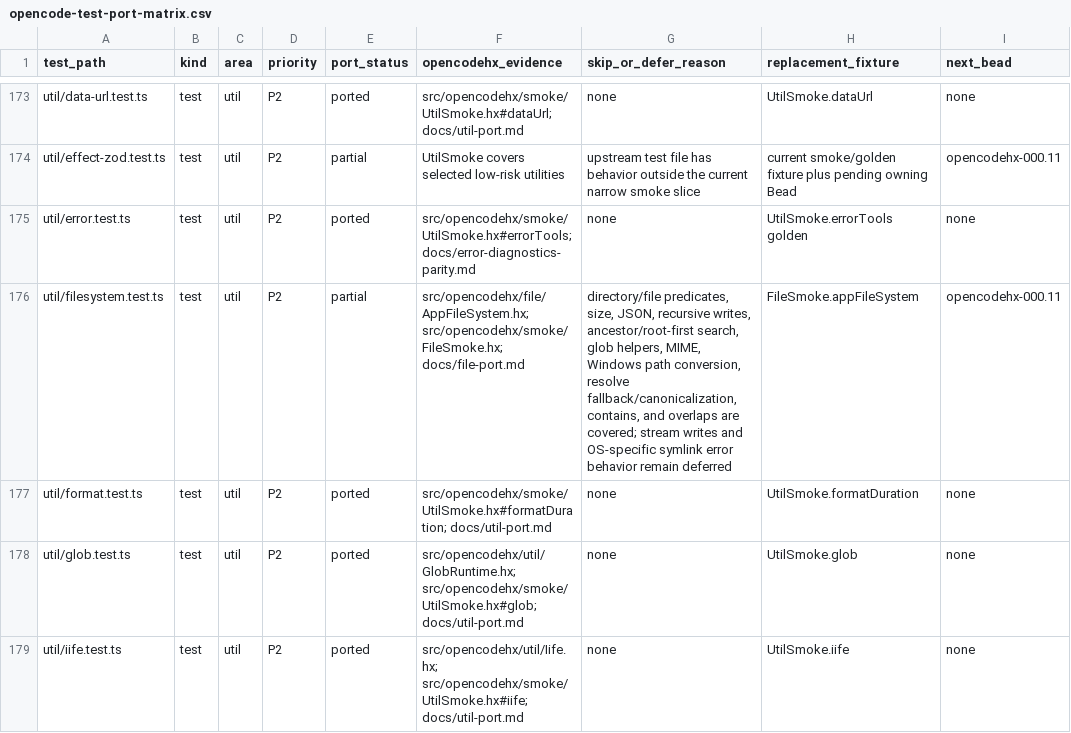
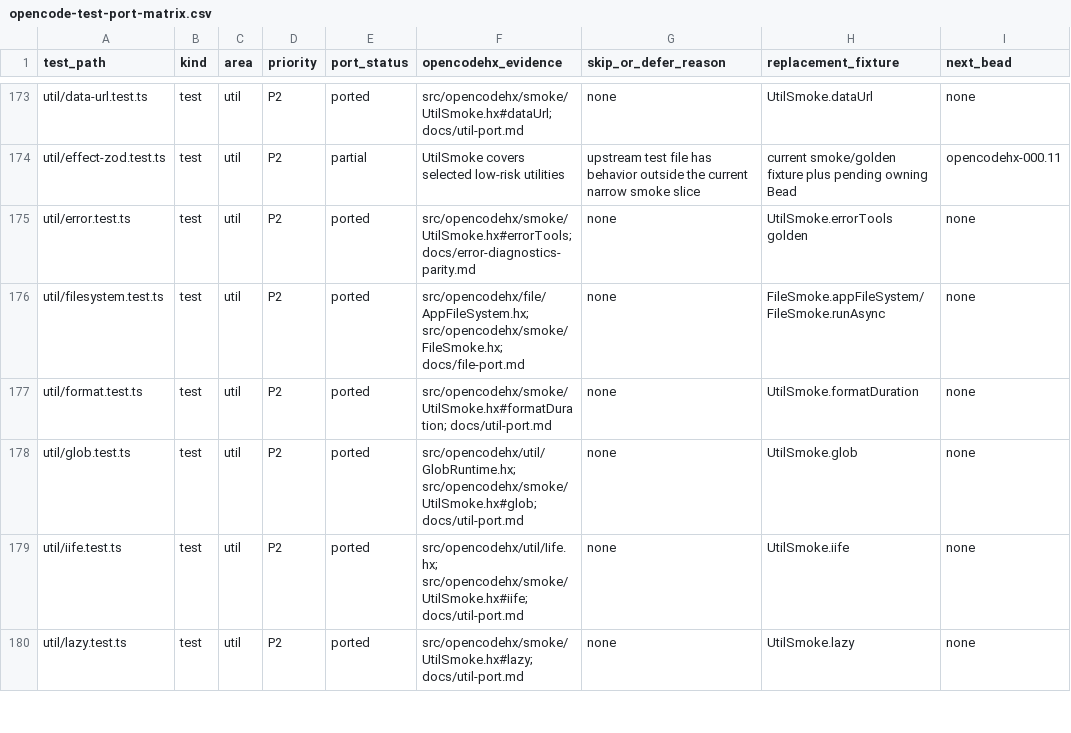
Before and after one commit to fullofcaffeine/opencodehx, a CSV file: reference/opencode-test-port-matrix.csv, drawn as a sheet; only a part is shown, gaps mark what is left out; the shorter side is filled out with more unchanged rows.

Commit message:
test: promote filesystem util parity

```diff
--- a/reference/opencode-test-port-matrix.csv
+++ b/reference/opencode-test-port-matrix.csv
@@ -175,3 +175,3 @@ util/effect-zod.test.ts,test,util,P2,partial,UtilSmoke covers selected low-risk
 util/error.test.ts,test,util,P2,ported,src/opencodehx/smoke/UtilSmoke.hx#errorTools; docs/error-diagnostics-parity.md,none,UtilSmoke.errorTools golden,none
-util/filesystem.test.ts,test,util,P2,partial,src/opencodehx/file/AppFileSystem.hx; src/opencodehx/smoke/FileSmoke.hx; docs/file-port.md,"directory/file predicates, size, JSON, recursive writes, ancestor/root-first search, glob helpers, MIME, Windows path conversion, resolve fallback/canonicalization, contains, and overlaps are covered; stream writes and OS-specific symlink error behavior remain deferred",FileSmoke.appFileSystem,opencodehx-000.11
+util/filesystem.test.ts,test,util,P2,ported,src/opencodehx/file/AppFileSystem.hx; src/opencodehx/smoke/FileSmoke.hx; docs/file-port.md,none,FileSmoke.appFileSystem/FileSmoke.runAsync,none
 util/format.test.ts,test,util,P2,ported,src/opencodehx/smoke/UtilSmoke.hx#formatDuration; docs/util-port.md,none,UtilSmoke.formatDuration,none
```
Also changed, not shown: reference/portability-classification-ledger.csv, 15 other files.
